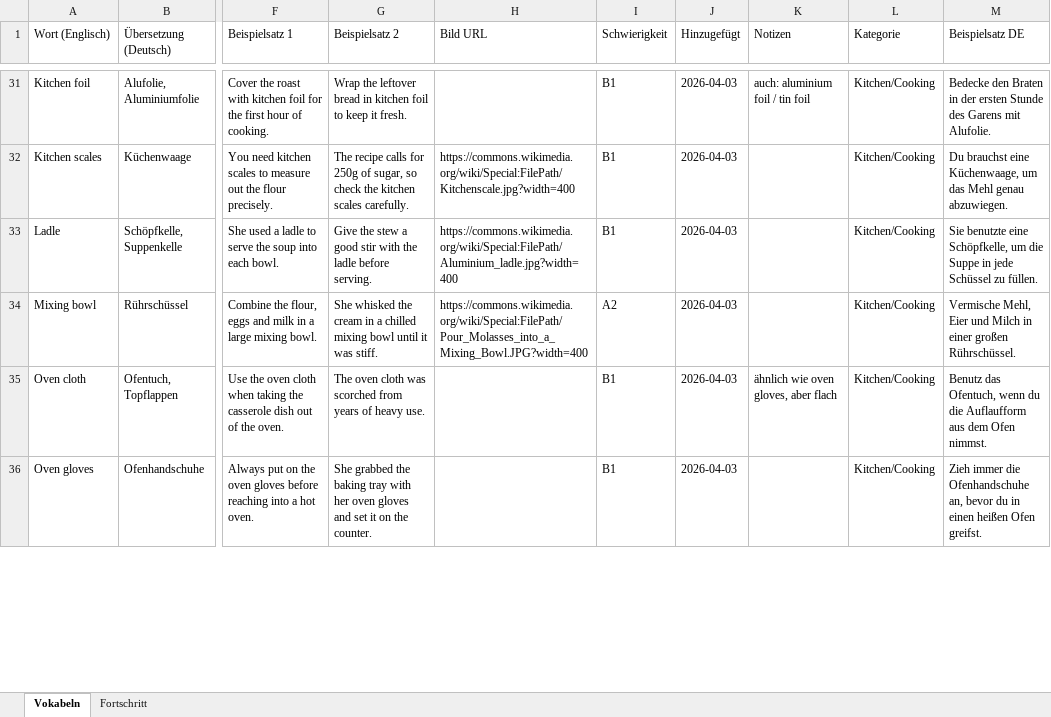
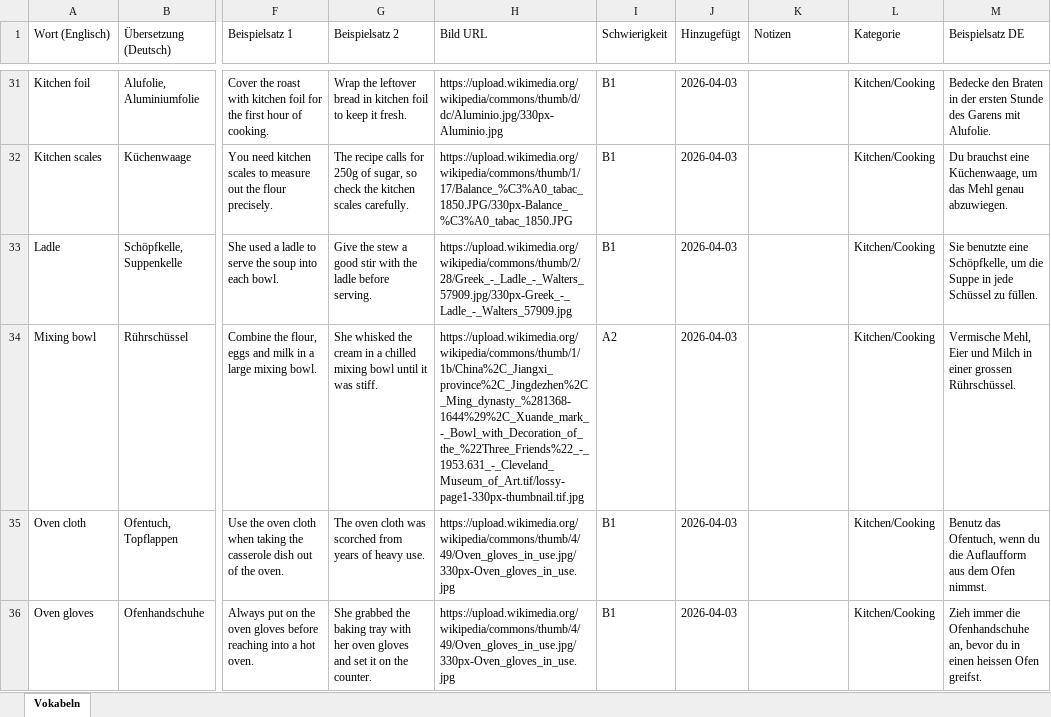
Before and after one commit to timlbclaude/Englishtrainer, an Excel workbook: vokabeln.xlsx, sheet Vokabeln, drawn as a sheet; only a part is shown, gaps mark what is left out; values as stored, in another font and other column widths than the file's, no cell formats; the diff covers the shown part only; the diff names each change by its address in the sheet, - before the commit and + after, or states it on an @@ line.

```diff
--- a/vokabeln.xlsx (sheet Vokabeln)
+++ b/vokabeln.xlsx (sheet Vokabeln)
-sheet tab: Fortschritt
-H31 (Bild URL): (empty)
+H31 (Bild URL): https://upload.wikimedia.org/wikipedia/commons/thumb/d/dc/Aluminio.jpg/330px-Aluminio.jpg
-K31 (Notizen): auch: aluminium foil / tin foil
+K31 (Notizen): (empty)
-H32 (Bild URL): https://commons.wikimedia.org/wiki/Special:FilePath/Kitchenscale.jpg?width=400
+H32 (Bild URL): https://upload.wikimedia.org/wikipedia/commons/thumb/1/17/Balance_%C3%A0_tabac_1850.JPG/330px-Balance_%C3%A0_tabac_1850.JPG
-H33 (Bild URL): https://commons.wikimedia.org/wiki/Special:FilePath/Aluminium_ladle.jpg?width=400
+H33 (Bild URL): https://upload.wikimedia.org/wikipedia/commons/thumb/2/28/Greek_-_Ladle_-_Walters_57909.jpg/330px-Greek_-_Ladle_-_Walters_57909.jpg
-H34 (Bild URL): https://commons.wikimedia.org/wiki/Special:FilePath/Pour_Molasses_into_a_Mixing_Bowl.JPG?width=400
+H34 (Bild URL): https://upload.wikimedia.org/wikipedia/commons/thumb/1/1b/China%2C_Jiangxi_province%2C_Jingdezhen%2C_Ming_dynasty_%281368-1644%29%2C_Xuande_mark_-_Bowl_with_Decoration_of_the_%22Three_Friends%22_-_1953.631_-_Cleveland_Museum_of_Art.tif/lossy-page1-330px-thumbnail.tif.jpg
-M34 (Beispielsatz DE): …in einer großen Rührschüssel.
+M34 (Beispielsatz DE): …in einer grossen Rührschüssel.
-H35:H36 (Bild URL): (empty)
+H35:H36 (Bild URL): https://upload.wikimedia.org/wikipedia/commons/thumb/4/49/Oven_gloves_in_use.jpg/330px-Oven_gloves_in_use.jpg
-K35 (Notizen): ähnlich wie oven gloves, aber flach
+K35 (Notizen): (empty)
-M36 (Beispielsatz DE): …in einen heißen Ofen greifst.
+M36 (Beispielsatz DE): …in einen heissen Ofen greifst.
```
Also changed, not shown: 3 removed rows and 193 edited cells elsewhere in this sheet, cell formats, 5 other files.
